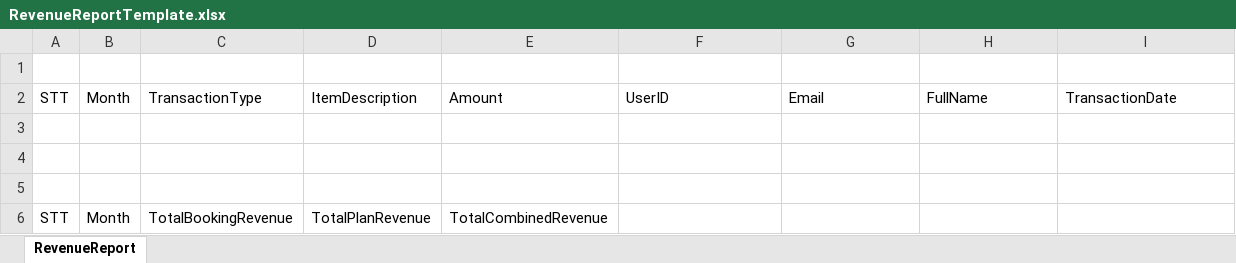
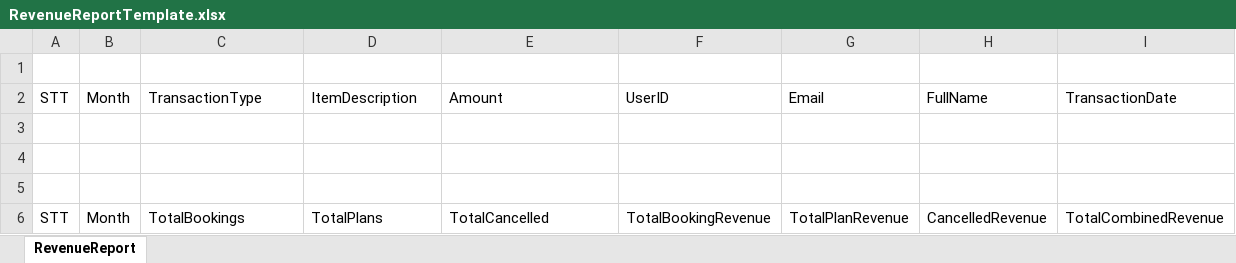
Before and after one commit to cuongpvhe/TripWiseAPI, an Excel workbook: Templates/RevenueReportTemplate.xlsx, sheet RevenueReport, drawn as a sheet; values as stored, in another font and other column widths than the file's, no borders; the diff names each change by its address in the sheet, - before the commit and + after, or states it on an @@ line.

```diff
--- a/Templates/RevenueReportTemplate.xlsx (sheet RevenueReport)
+++ b/Templates/RevenueReportTemplate.xlsx (sheet RevenueReport)
-C6: TotalBookingRevenue
+C6: TotalBookings
-D6: TotalPlanRevenue
+D6: TotalPlans
-E6: TotalCombinedRevenue
+E6: TotalCancelled
-F6: (empty)
+F6: TotalBookingRevenue
-G6: (empty)
+G6: TotalPlanRevenue
-H6: (empty)
+H6: CancelledRevenue
-I6: (empty)
+I6: TotalCombinedRevenue
```
Also changed, not shown: Templates/PartnerPerformanceTemplate.xlsx, Templates/TourBookingStatsTemplate.xlsx, 4 other files.
